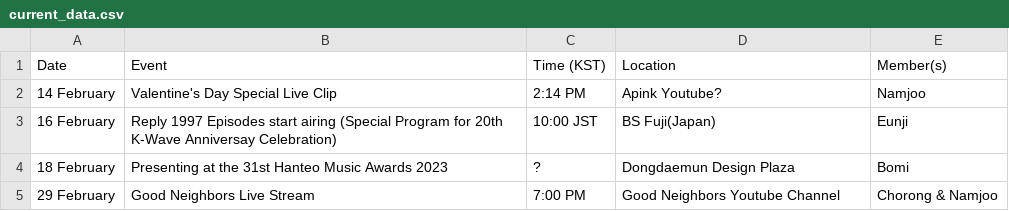
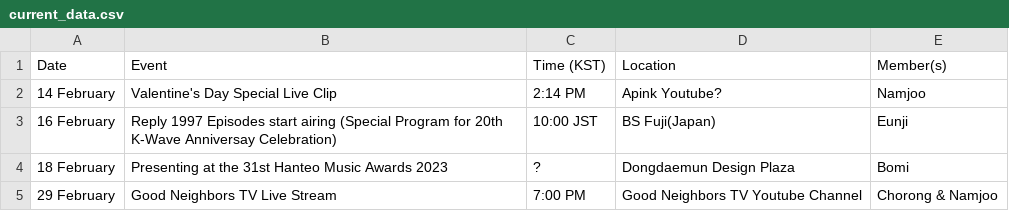
Before and after one commit to lazypandasite/mkdocs-lazypandasite, a CSV file: docs/apink_schedule/current_data.csv, drawn as a sheet.

Commit message:
Fixed youtube channel name

```diff
--- a/docs/apink_schedule/current_data.csv
+++ b/docs/apink_schedule/current_data.csv
@@ -4,2 +4,2 @@ Date,Event,Time (KST),Location,Member(s)
 18 February,Presenting at the 31st Hanteo Music Awards 2023,?,Dongdaemun Design Plaza,Bomi
-29 February,Good Neighbors Live Stream,7:00 PM,Good Neighbors Youtube Channel,"Chorong & Namjoo"
+29 February,Good Neighbors TV Live Stream,7:00 PM,Good Neighbors TV Youtube Channel,"Chorong & Namjoo"
```
Also changed, not shown: 1 other file.
